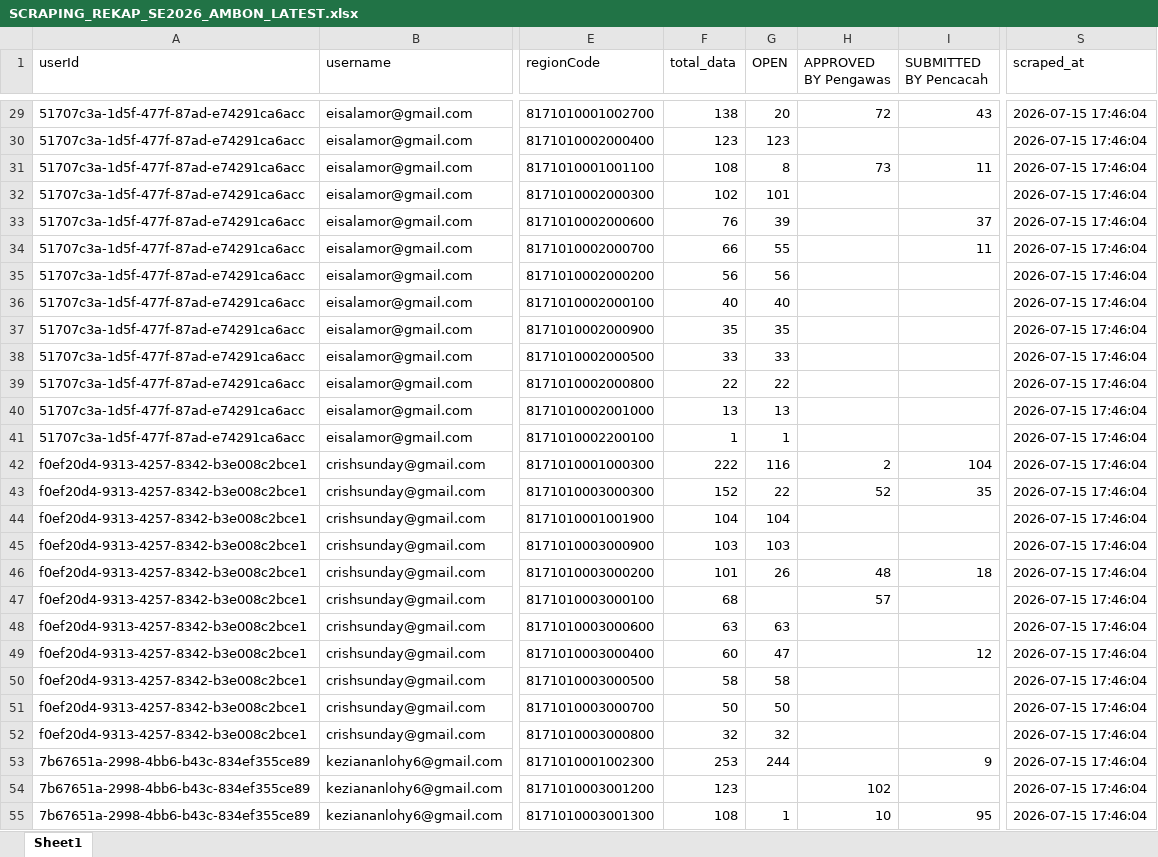
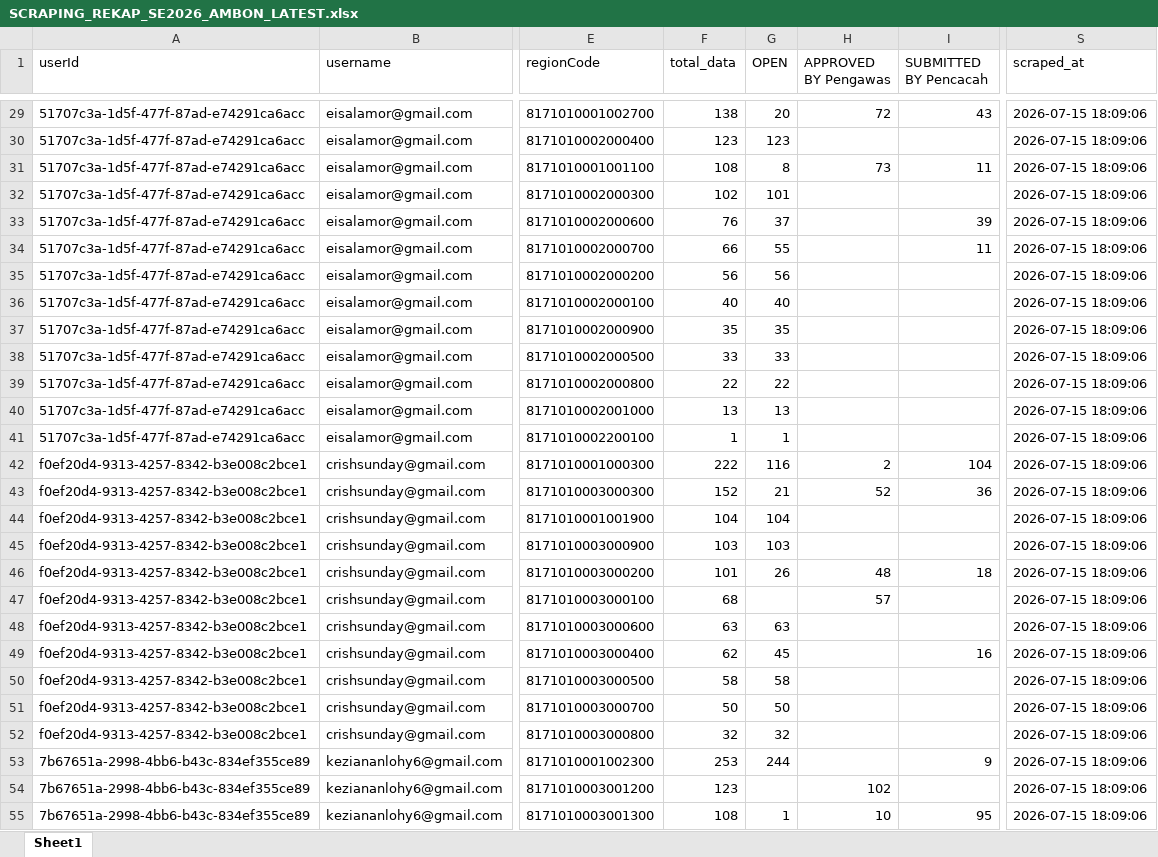
Before and after one commit to zokta77/monitoring-petugas, an Excel workbook: data/SCRAPING_REKAP_SE2026_AMBON_LATEST.xlsx, sheet Sheet1, drawn as a sheet; only a part is shown, gaps mark what is left out; values as stored, in another font and other column widths than the file's, no borders; the diff covers the shown part only; the diff names each change by its address in the sheet, - before the commit and + after, or states it on an @@ line.

```diff
--- a/data/SCRAPING_REKAP_SE2026_AMBON_LATEST.xlsx (sheet Sheet1)
+++ b/data/SCRAPING_REKAP_SE2026_AMBON_LATEST.xlsx (sheet Sheet1)
-S29:S55 (scraped_at): 2026-07-15 17:46:04
+S29:S55 (scraped_at): 2026-07-15 18:09:06
-G33 (OPEN): 39
+G33 (OPEN): 37
-I33 (SUBMITTED BY Pencacah): 37
+I33 (SUBMITTED BY Pencacah): 39
-G43 (OPEN): 22
+G43 (OPEN): 21
-I43 (SUBMITTED BY Pencacah): 35
+I43 (SUBMITTED BY Pencacah): 36
-F49 (total_data): 60
+F49 (total_data): 62
-G49 (OPEN): 47
+G49 (OPEN): 45
-I49 (SUBMITTED BY Pencacah): 12
+I49 (SUBMITTED BY Pencacah): 16
```
Also changed, not shown: 1523 edited cells elsewhere in this sheet, 1 other file.
